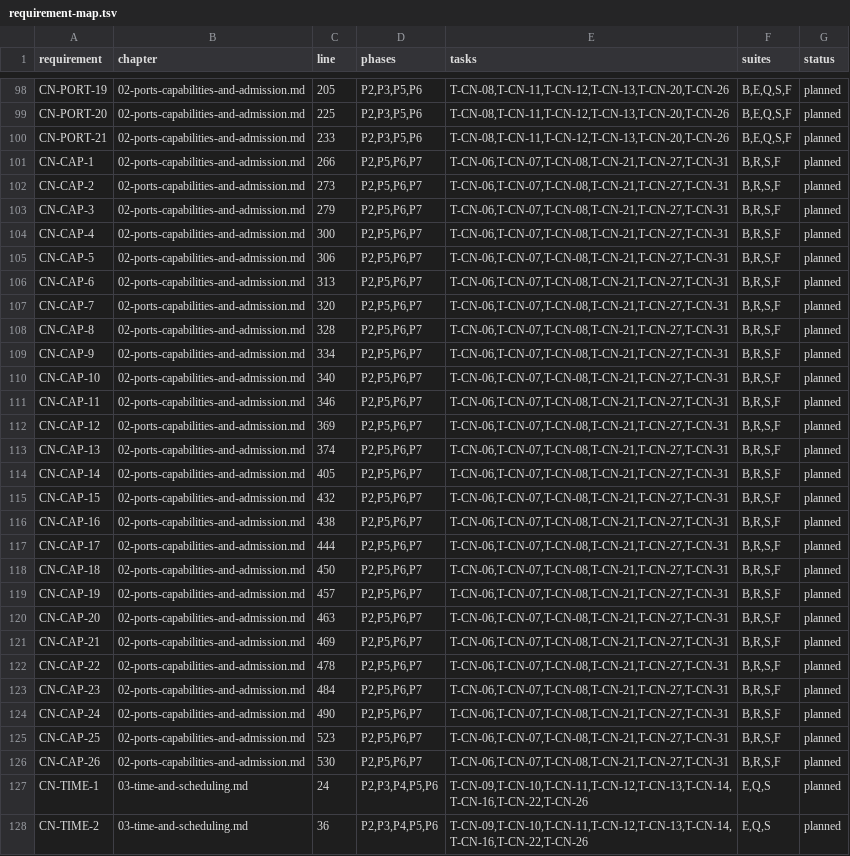
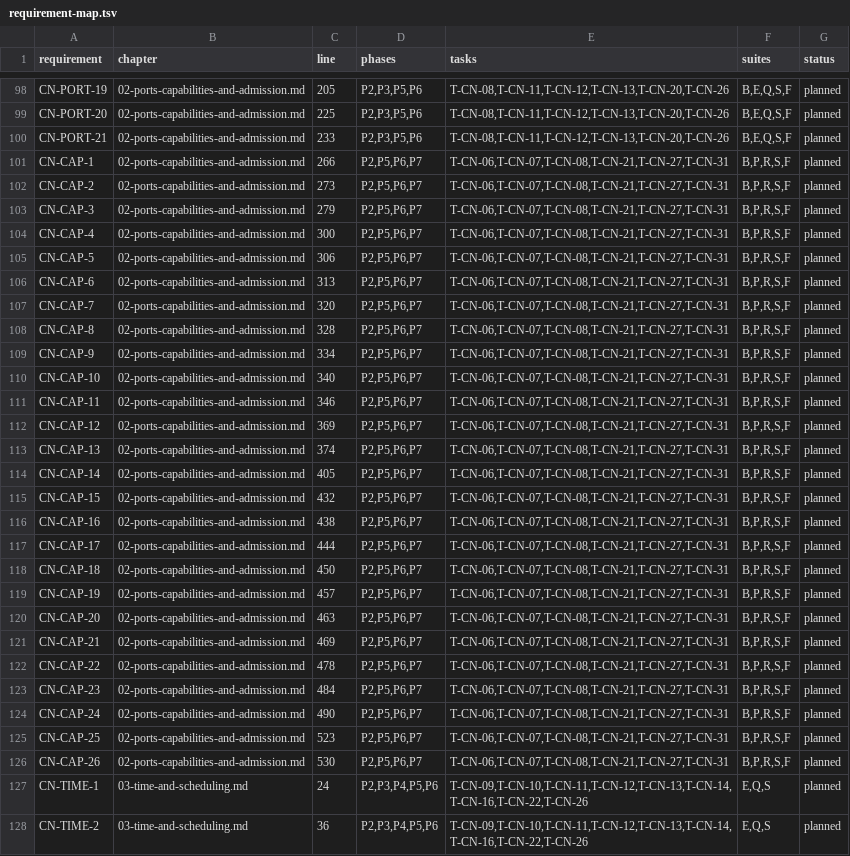
Before and after one commit to andyl-technologies/aos, a TSV file: docs/plans/crucible-node-contract/requirement-map.tsv, drawn as a sheet; only a part is shown, gaps mark what is left out; the diff names each change by its address in the sheet, - before the commit and + after, or states it on an @@ line.

Commit message:
Enforce primary RFC suites in requirement coverage

```diff
--- a/docs/plans/crucible-node-contract/requirement-map.tsv
+++ b/docs/plans/crucible-node-contract/requirement-map.tsv
-F101:F126 (suites): B,R,S,F
+F101:F126 (suites): B,P,R,S,F
```
Also changed, not shown: 3 other files.
